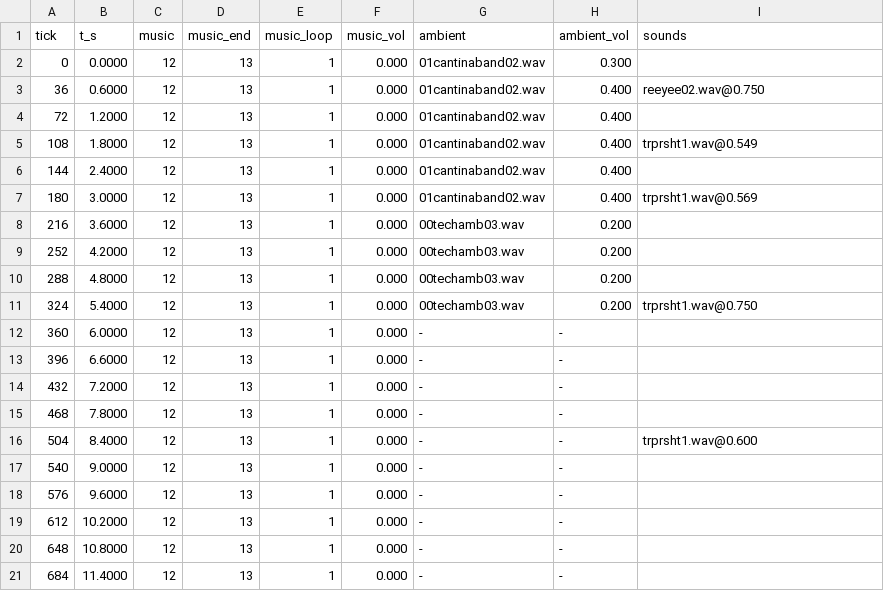
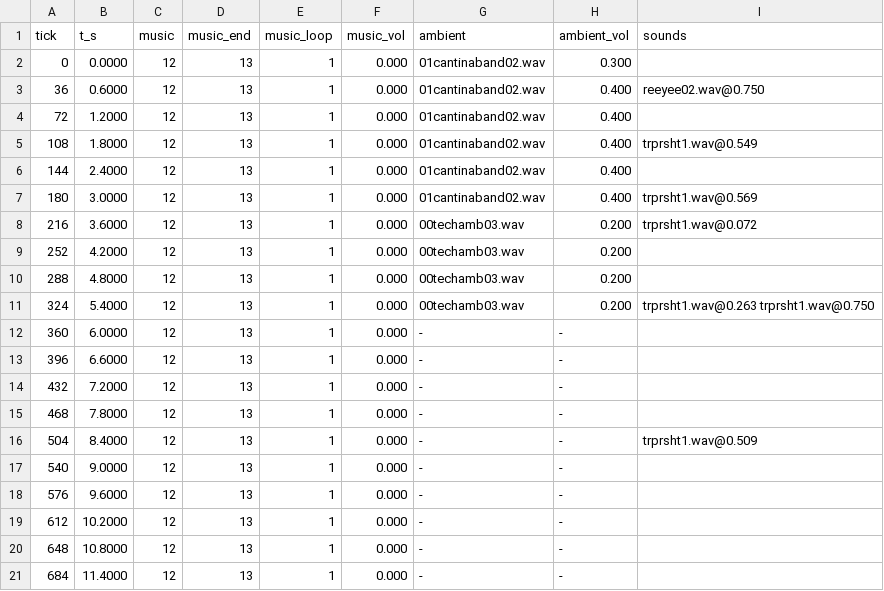
Before and after one commit to tigwyk/rust-jediknight, a TSV file: tools/parity/audiotrace/level1-audio-port.tsv, drawn as a sheet.

Commit message:
audio: keep the AI shot sound off the shared gameplay RNG stream
- chatter_wav keeps drawing cog::pseudo_random, as retail's sound-mode pick
  does: those draws sit in the same stream as the AI's fire delays and every
  script's Rand(), so the fight cadence depends on them (this restores the
  run's alignment with the route/encounter fixtures).
- The AI shot's fire1 fallback (the one sound retail never plays for a silent
  shot) now draws from a runtime-local LCG instead, so it cannot shift the AI
  stream.
- Port audio and route oracles refreshed for the new stream.

Gates: audio-gate.ps1 PASS; route-gate.ps1 determinism, oracle and self-check
PASS (retail comparison still reports 28 fields beyond 1.7); encounter gate
reports 15 launches/15 hits vs retail 13 and the player still dies.

```diff
--- a/tools/parity/audiotrace/level1-audio-port.tsv
+++ b/tools/parity/audiotrace/level1-audio-port.tsv
@@ -7,6 +7,6 @@ tick	t_s	music	music_end	music_loop	music_vol	ambient	ambient_vol	sounds
 180	3.0000	12	13	1	0.000	01cantinaband02.wav	0.400	trprsht1.wav@0.569
-216	3.6000	12	13	1	0.000	00techamb03.wav	0.200	
+216	3.6000	12	13	1	0.000	00techamb03.wav	0.200	trprsht1.wav@0.072
 252	4.2000	12	13	1	0.000	00techamb03.wav	0.200	
 288	4.8000	12	13	1	0.000	00techamb03.wav	0.200	
-324	5.4000	12	13	1	0.000	00techamb03.wav	0.200	trprsht1.wav@0.750
+324	5.4000	12	13	1	0.000	00techamb03.wav	0.200	trprsht1.wav@0.263 trprsht1.wav@0.750
 360	6.0000	12	13	1	0.000	-	-	
@@ -15,3 +15,3 @@ tick	t_s	music	music_end	music_loop	music_vol	ambient	ambient_vol	sounds
 468	7.8000	12	13	1	0.000	-	-	
-504	8.4000	12	13	1	0.000	-	-	trprsht1.wav@0.600
+504	8.4000	12	13	1	0.000	-	-	trprsht1.wav@0.509
 540	9.0000	12	13	1	0.000	-	-	
```
Also changed, not shown: tools/parity/audiotrace/level1-audio-door-port.tsv, tools/parity/routetrace/level1-route-port.tsv, 2 other files.
